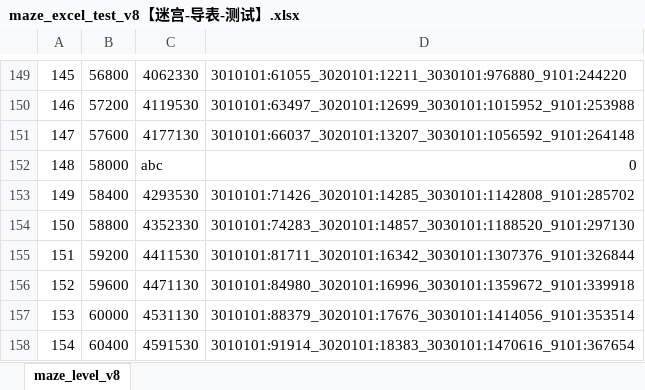
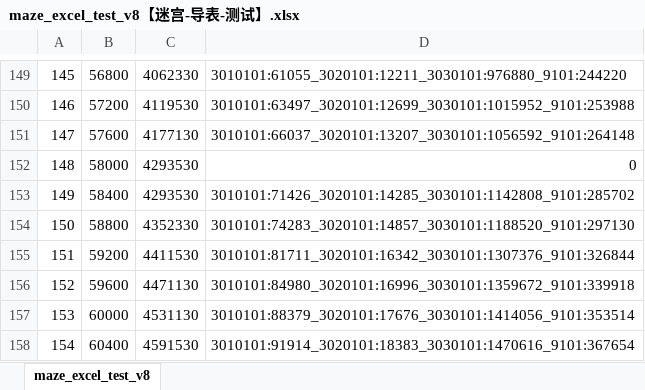
Before and after one commit to chensusu123/myfirsthub, an Excel workbook: servers/maze_main_server/conf.d/data/maze_excel_test_v8【迷宫-导表-测试】.xlsx, sheet maze_excel_test_v8, drawn as a sheet; only a part is shown, gaps mark what is left out; values as stored, in another font and other column widths than the file's, no borders; the diff names each change by its address in the sheet, - before the commit and + after, or states it on an @@ line.

```diff
--- a/servers/maze_main_server/conf.d/data/maze_excel_test_v8【迷宫-导表-测试】.xlsx (sheet maze_excel_test_v8)
+++ b/servers/maze_main_server/conf.d/data/maze_excel_test_v8【迷宫-导表-测试】.xlsx (sheet maze_excel_test_v8)
-sheet tab: maze_level_v8
+sheet tab: maze_excel_test_v8
-C152: abc
+C152: 4293530
```
Also changed, not shown: servers/maze_main_server/conf.d/data/git_version_v8【配表版本号】.xlsx, 1 other file.
